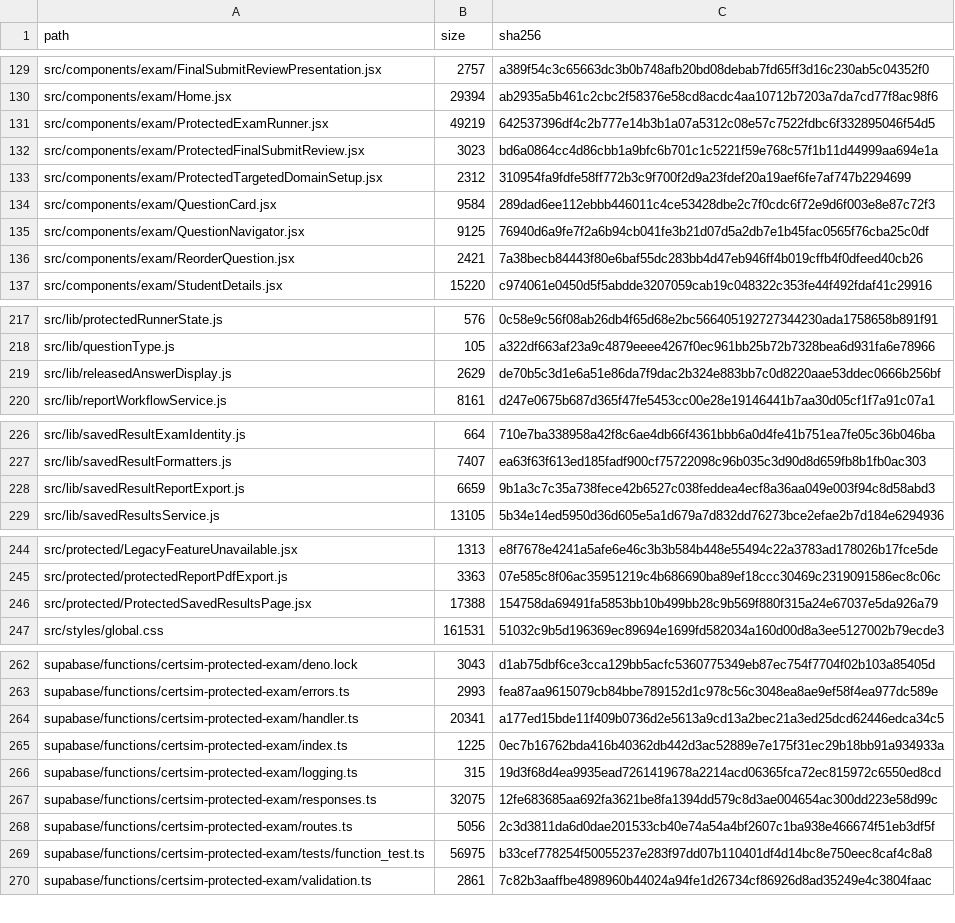
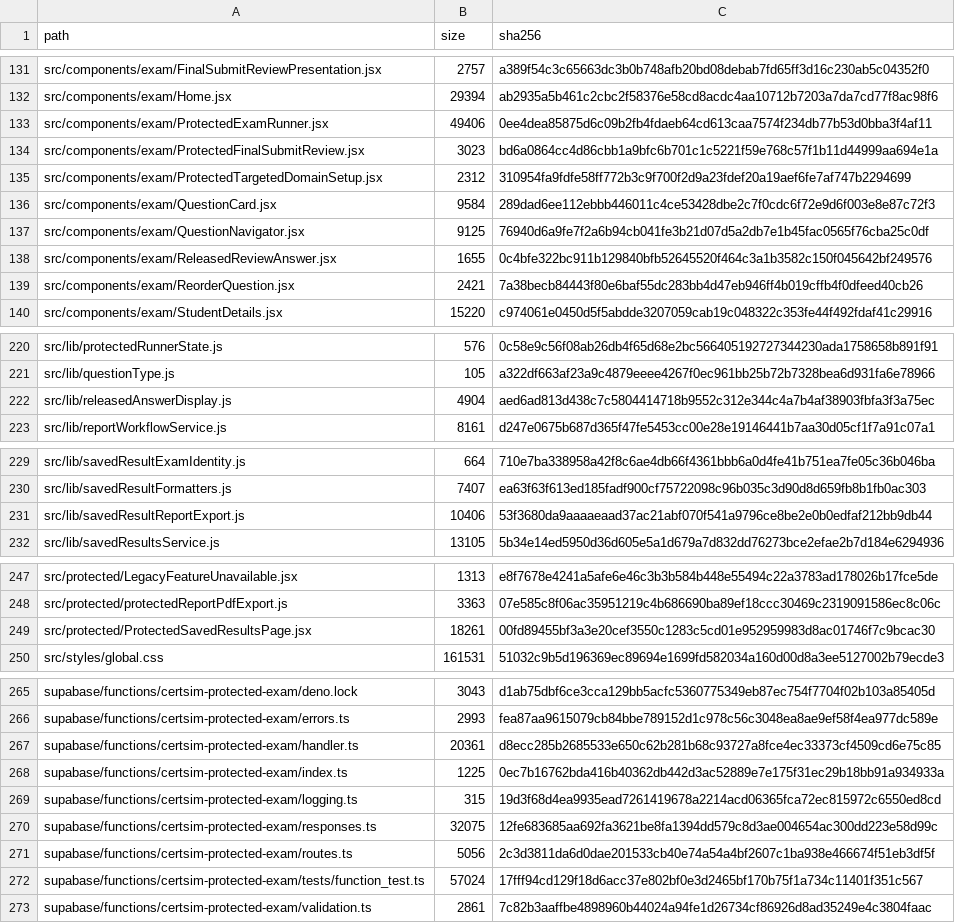
Before and after one commit to SAFFR0NM0NEY/cert-sim-platform-ci-public, a TSV file: CI_EXPORT_MANIFEST.tsv, drawn as a sheet; only a part is shown, gaps mark what is left out; the diff covers the shown part only.

```diff
--- a/CI_EXPORT_MANIFEST.tsv
+++ b/CI_EXPORT_MANIFEST.tsv
@@ -130,3 +132,3 @@ src/components/exam/FinalSubmitReviewPresentation.jsx	2757	a389f54c3c65663dc3b0b
 src/components/exam/Home.jsx	29394	ab2935a5b461c2cbc2f58376e58cd8acdc4aa10712b7203a7da7cd77f8ac98f6
-src/components/exam/ProtectedExamRunner.jsx	49219	642537396df4c2b777e14b3b1a07a5312c08e57c7522fdbc6f332895046f54d5
+src/components/exam/ProtectedExamRunner.jsx	49406	0ee4dea85875d6c09b2fb4fdaeb64cd613caa7574f234db77b53d0bba3f4af11
 src/components/exam/ProtectedFinalSubmitReview.jsx	3023	bd6a0864cc4d86cbb1a9bfc6b701c1c5221f59e768c57f1b11d44999aa694e1a
@@ -135,2 +137,3 @@ src/components/exam/QuestionCard.jsx	9584	289dad6ee112ebbb446011c4ce53428dbe2c7f
 src/components/exam/QuestionNavigator.jsx	9125	76940d6a9fe7f2a6b94cb041fe3b21d07d5a2db7e1b45fac0565f76cba25c0df
+src/components/exam/ReleasedReviewAnswer.jsx	1655	0c4bfe322bc911b129840bfb52645520f464c3a1b3582c150f045642bf249576
 src/components/exam/ReorderQuestion.jsx	2421	7a38becb84443f80e6baf55dc283bb4d47eb946ff4b019cffb4f0dfeed40cb26
@@ -218,3 +221,3 @@ src/lib/protectedRunnerState.js	576	0c58e9c56f08ab26db4f65d68e2bc566405192727344
 src/lib/questionType.js	105	a322df663af23a9c4879eeee4267f0ec961bb25b72b7328bea6d931fa6e78966
-src/lib/releasedAnswerDisplay.js	2629	de70b5c3d1e6a51e86da7f9dac2b324e883bb7c0d8220aae53ddec0666b256bf
+src/lib/releasedAnswerDisplay.js	4904	aed6ad813d438c7c5804414718b9552c312e344c4a7b4af38903fbfa3f3a75ec
 src/lib/reportWorkflowService.js	8161	d247e0675b687d365f47fe5453cc00e28e19146441b7aa30d05cf1f7a91c07a1
@@ -227,3 +230,3 @@ src/lib/savedResultExamIdentity.js	664	710e7ba338958a42f8c6ae4db66f4361bbb6a0d4f
 src/lib/savedResultFormatters.js	7407	ea63f63f613ed185fadf900cf75722098c96b035c3d90d8d659fb8b1fb0ac303
-src/lib/savedResultReportExport.js	6659	9b1a3c7c35a738fece42b6527c038feddea4ecf8a36aa049e003f94c8d58abd3
+src/lib/savedResultReportExport.js	10406	53f3680da9aaaaeaad37ac21abf070f541a9796ce8be2e0b0edfaf212bb9db44
 src/lib/savedResultsService.js	13105	5b34e14ed5950d36d605e5a1d679a7d832dd76273bce2efae2b7d184e6294936
@@ -245,3 +248,3 @@ src/protected/LegacyFeatureUnavailable.jsx	1313	e8f7678e4241a5afe6e46c3b3b584b44
 src/protected/protectedReportPdfExport.js	3363	07e585c8f06ac35951219c4b686690ba89ef18ccc30469c2319091586ec8c06c
-src/protected/ProtectedSavedResultsPage.jsx	17388	154758da69491fa5853bb10b499bb28c9b569f880f315a24e67037e5da926a79
+src/protected/ProtectedSavedResultsPage.jsx	18261	00fd89455bf3a3e20cef3550c1283c5cd01e952959983d8ac01746f7c9bcac30
 src/styles/global.css	161531	51032c9b5d196369ec89694e1699fd582034a160d00d8a3ee5127002b79ecde3
@@ -263,3 +266,3 @@ supabase/functions/certsim-protected-exam/deno.lock	3043	d1ab75dbf6ce3cca129bb5a
 supabase/functions/certsim-protected-exam/errors.ts	2993	fea87aa9615079cb84bbe789152d1c978c56c3048ea8ae9ef58f4ea977dc589e
-supabase/functions/certsim-protected-exam/handler.ts	20341	a177ed15bde11f409b0736d2e5613a9cd13a2bec21a3ed25dcd62446edca34c5
+supabase/functions/certsim-protected-exam/handler.ts	20361	d8ecc285b2685533e650c62b281b68c93727a8fce4ec33373cf4509cd6e75c85
 supabase/functions/certsim-protected-exam/index.ts	1225	0ec7b16762bda416b40362db442d3ac52889e7e175f31ec29b18bb91a934933a
@@ -268,3 +271,3 @@ supabase/functions/certsim-protected-exam/responses.ts	32075	12fe683685aa692fa36
 supabase/functions/certsim-protected-exam/routes.ts	5056	2c3d3811da6d0dae201533cb40e74a54a4bf2607c1ba938e466674f51eb3df5f
-supabase/functions/certsim-protected-exam/tests/function_test.ts	56975	b33cef778254f50055237e283f97dd07b110401df4d14bc8e750eec8caf4c8a8
+supabase/functions/certsim-protected-exam/tests/function_test.ts	57024	17fff94cd129f18d6acc37e802bf0e3d2465bf170b75f1a734c11401f351c567
 supabase/functions/certsim-protected-exam/validation.ts	2861	7c82b3aaffbe4898960b44024a94fe1d26734cf86926d8ad35249e4c3804faac
```
Also changed, not shown: 6 added rows and 11 edited cells elsewhere in this file, 16 other files.
